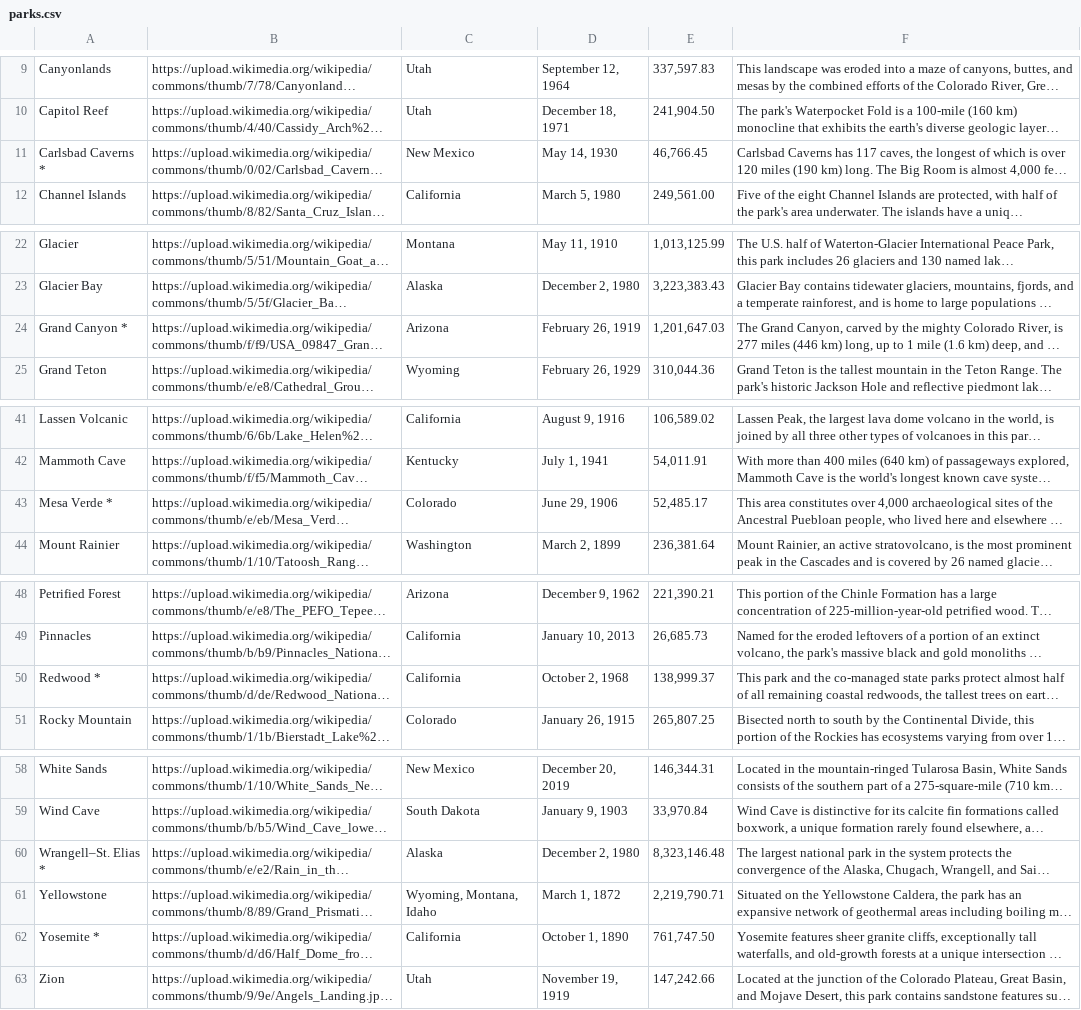
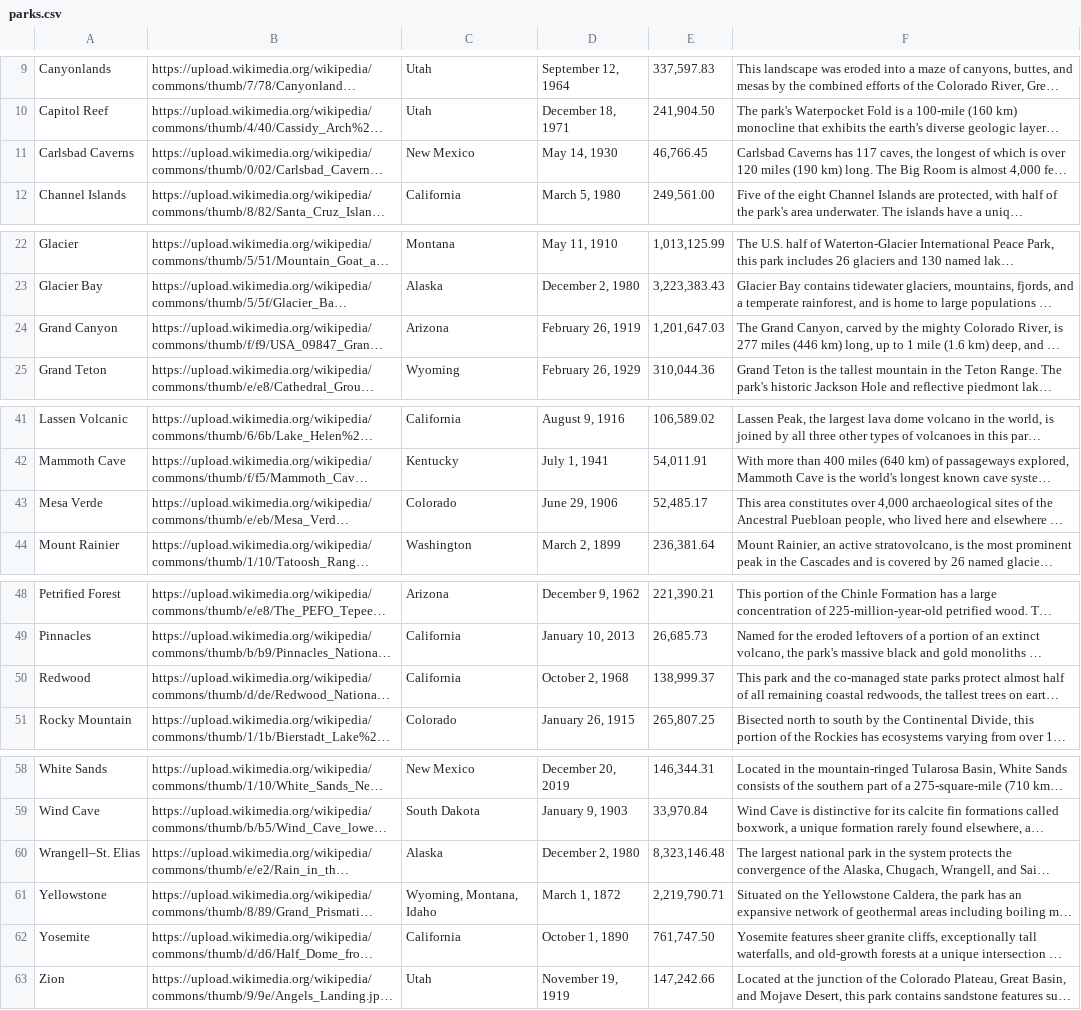
Before and after one commit to Jkuffler/MyNationalParksAPI, a CSV file: parks.csv, drawn as a sheet; only a part is shown, gaps mark what is left out; long unchanged cells end in …; the diff names each change by its address in the sheet, - before the commit and + after, or states it on an @@ line.

Commit message:
final seed run

```diff
--- a/parks.csv
+++ b/parks.csv
-A11: Carlsbad Caverns *
+A11: Carlsbad Caverns
-A24: Grand Canyon *
+A24: Grand Canyon
-A43: Mesa Verde *
+A43: Mesa Verde
-A50: Redwood *
+A50: Redwood
-A60: Wrangell–St. Elias *
+A60: Wrangell–St. Elias
-A62: Yosemite *
+A62: Yosemite
```
